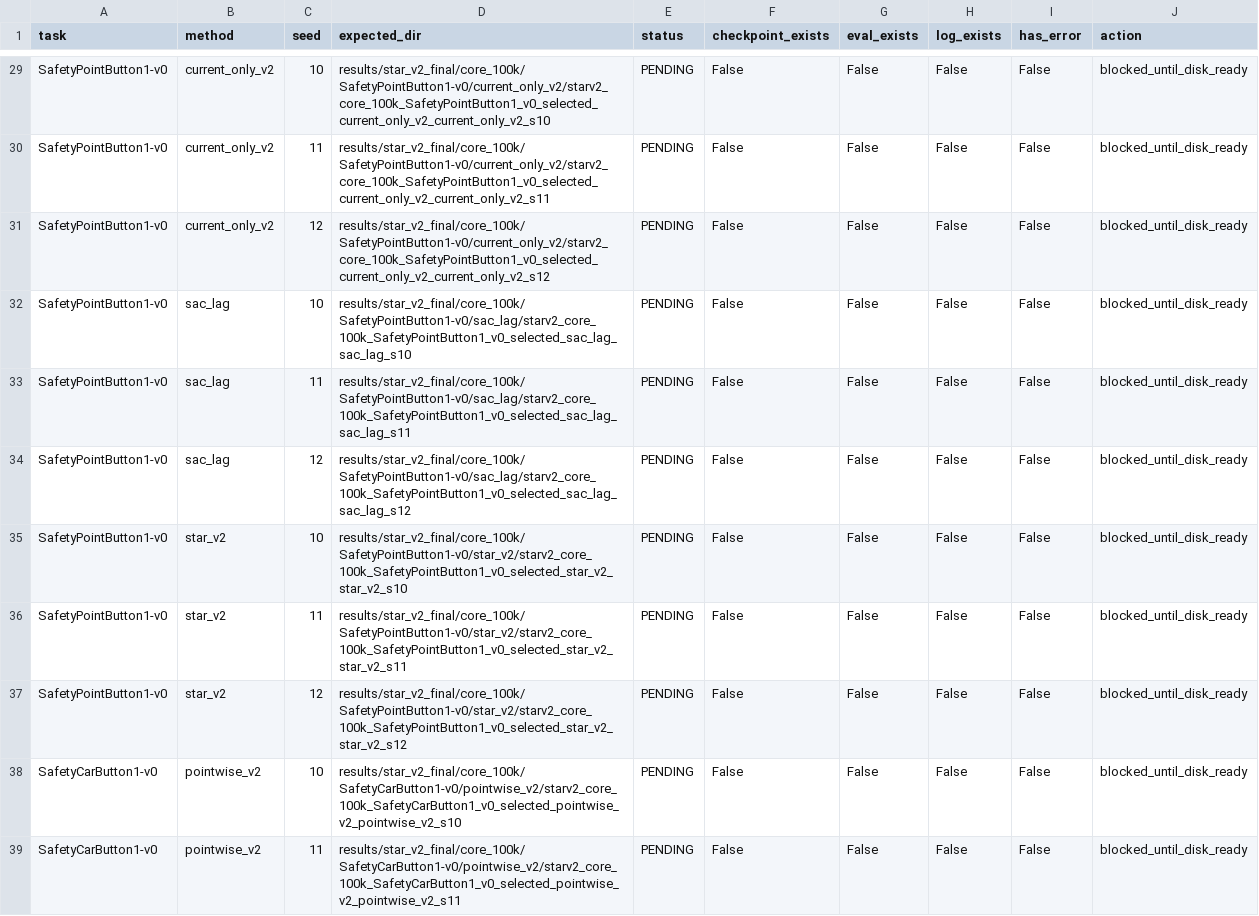
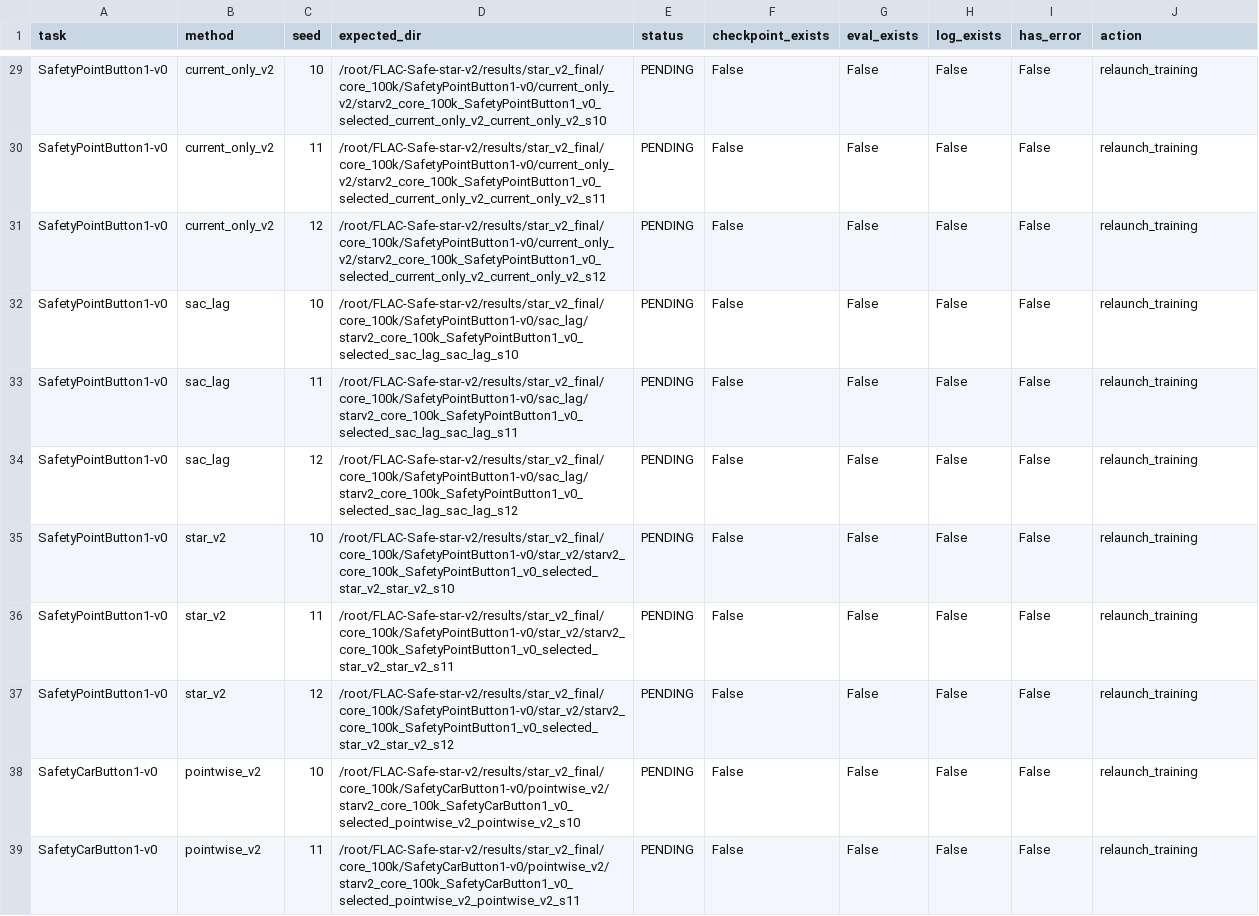
Before and after one commit to lzqw/FLAC-Safe, a CSV file: reports/star_v2_final/recovery/core100k_resume_plan.csv, drawn as a sheet; only a part is shown, gaps mark what is left out; the diff covers the shown part only; the diff names each change by its address in the sheet, - before the commit and + after, or states it on an @@ line.

Commit message:
ops(star-v2): enable unblocked storage scheduling

```diff
--- a/reports/star_v2_final/recovery/core100k_resume_plan.csv
+++ b/reports/star_v2_final/recovery/core100k_resume_plan.csv
-D29 (expected_dir): results/star_v2_final/core_100k/SafetyPointButton1-v0/current_only_v2/starv2_core_100k_SafetyPointButton1_v0_selected_current_only_v2_current_only_v2_s10
+D29 (expected_dir): /root/FLAC-Safe-star-v2/results/star_v2_final/core_100k/SafetyPointButton1-v0/current_only_v2/starv2_core_100k_SafetyPointButton1_v0_selected_current_only_v2_current_only_v2_s10
-J29:J39 (action): blocked_until_disk_ready
+J29:J39 (action): relaunch_training
-D30 (expected_dir): results/star_v2_final/core_100k/SafetyPointButton1-v0/current_only_v2/starv2_core_100k_SafetyPointButton1_v0_selected_current_only_v2_current_only_v2_s11
+D30 (expected_dir): /root/FLAC-Safe-star-v2/results/star_v2_final/core_100k/SafetyPointButton1-v0/current_only_v2/starv2_core_100k_SafetyPointButton1_v0_selected_current_only_v2_current_only_v2_s11
-D31 (expected_dir): results/star_v2_final/core_100k/SafetyPointButton1-v0/current_only_v2/starv2_core_100k_SafetyPointButton1_v0_selected_current_only_v2_current_only_v2_s12
+D31 (expected_dir): /root/FLAC-Safe-star-v2/results/star_v2_final/core_100k/SafetyPointButton1-v0/current_only_v2/starv2_core_100k_SafetyPointButton1_v0_selected_current_only_v2_current_only_v2_s12
-D32 (expected_dir): results/star_v2_final/core_100k/SafetyPointButton1-v0/sac_lag/starv2_core_100k_SafetyPointButton1_v0_selected_sac_lag_sac_lag_s10
+D32 (expected_dir): /root/FLAC-Safe-star-v2/results/star_v2_final/core_100k/SafetyPointButton1-v0/sac_lag/starv2_core_100k_SafetyPointButton1_v0_selected_sac_lag_sac_lag_s10
-D33 (expected_dir): results/star_v2_final/core_100k/SafetyPointButton1-v0/sac_lag/starv2_core_100k_SafetyPointButton1_v0_selected_sac_lag_sac_lag_s11
+D33 (expected_dir): /root/FLAC-Safe-star-v2/results/star_v2_final/core_100k/SafetyPointButton1-v0/sac_lag/starv2_core_100k_SafetyPointButton1_v0_selected_sac_lag_sac_lag_s11
-D34 (expected_dir): results/star_v2_final/core_100k/SafetyPointButton1-v0/sac_lag/starv2_core_100k_SafetyPointButton1_v0_selected_sac_lag_sac_lag_s12
+D34 (expected_dir): /root/FLAC-Safe-star-v2/results/star_v2_final/core_100k/SafetyPointButton1-v0/sac_lag/starv2_core_100k_SafetyPointButton1_v0_selected_sac_lag_sac_lag_s12
-D35 (expected_dir): results/star_v2_final/core_100k/SafetyPointButton1-v0/star_v2/starv2_core_100k_SafetyPointButton1_v0_selected_star_v2_star_v2_s10
+D35 (expected_dir): /root/FLAC-Safe-star-v2/results/star_v2_final/core_100k/SafetyPointButton1-v0/star_v2/starv2_core_100k_SafetyPointButton1_v0_selected_star_v2_star_v2_s10
-D36 (expected_dir): results/star_v2_final/core_100k/SafetyPointButton1-v0/star_v2/starv2_core_100k_SafetyPointButton1_v0_selected_star_v2_star_v2_s11
+D36 (expected_dir): /root/FLAC-Safe-star-v2/results/star_v2_final/core_100k/SafetyPointButton1-v0/star_v2/starv2_core_100k_SafetyPointButton1_v0_selected_star_v2_star_v2_s11
-D37 (expected_dir): results/star_v2_final/core_100k/SafetyPointButton1-v0/star_v2/starv2_core_100k_SafetyPointButton1_v0_selected_star_v2_star_v2_s12
+D37 (expected_dir): /root/FLAC-Safe-star-v2/results/star_v2_final/core_100k/SafetyPointButton1-v0/star_v2/starv2_core_100k_SafetyPointButton1_v0_selected_star_v2_star_v2_s12
-D38 (expected_dir): results/star_v2_final/core_100k/SafetyCarButton1-v0/pointwise_v2/starv2_core_100k_SafetyCarButton1_v0_selected_pointwise_v2_pointwise_v2_s10
+D38 (expected_dir): /root/FLAC-Safe-star-v2/results/star_v2_final/core_100k/SafetyCarButton1-v0/pointwise_v2/starv2_core_100k_SafetyCarButton1_v0_selected_pointwise_v2_pointwise_v2_s10
-D39 (expected_dir): results/star_v2_final/core_100k/SafetyCarButton1-v0/pointwise_v2/starv2_core_100k_SafetyCarButton1_v0_selected_pointwise_v2_pointwise_v2_s11
+D39 (expected_dir): /root/FLAC-Safe-star-v2/results/star_v2_final/core_100k/SafetyCarButton1-v0/pointwise_v2/starv2_core_100k_SafetyCarButton1_v0_selected_pointwise_v2_pointwise_v2_s11
```
Also changed, not shown: 74 edited cells elsewhere in this file, 4 other files.
